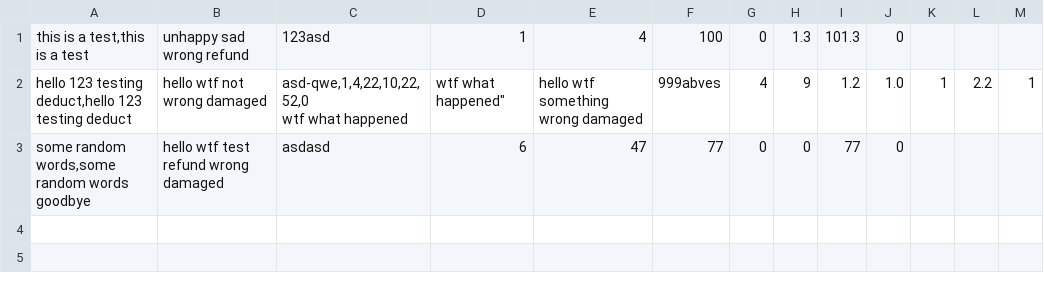
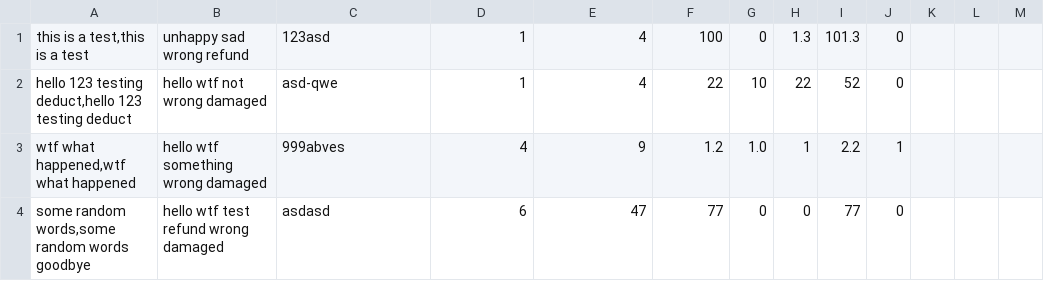
Before and after one commit to jeremyqzt/AnnAbitrator, a CSV file: data/amount.csv, drawn as a sheet; ↵ is a line break in a cell; the diff names each change by its address in the sheet, - before the commit and + after, or states it on an @@ line.

```diff
--- a/data/amount.csv
+++ b/data/amount.csv
-C2: asd-qwe,1,4,22,10,22,52,0 ↵ wtf what happened
+C2: asd-qwe
-D2: wtf what happened"
+D2: 1
-E2: hello wtf something wrong damaged
+E2: 4
-F2: 999abves
+F2: 22
-G2: 4
+G2: 10
-H2: 9
+H2: 22
-I2: 1.2
+I2: 52
-J2: 1.0
+J2: 0
-K2: 1
+K2: (empty)
-L2: 2.2
+L2: (empty)
-M2: 1
+M2: (empty)
+row 3: wtf what happened,wtf what happened | hello wtf something wrong damaged | 999abves | 4 | 9 | 1.2 | 1.0 | 1 | 2.2 | 1
```
Also changed, not shown: 7 other files.
